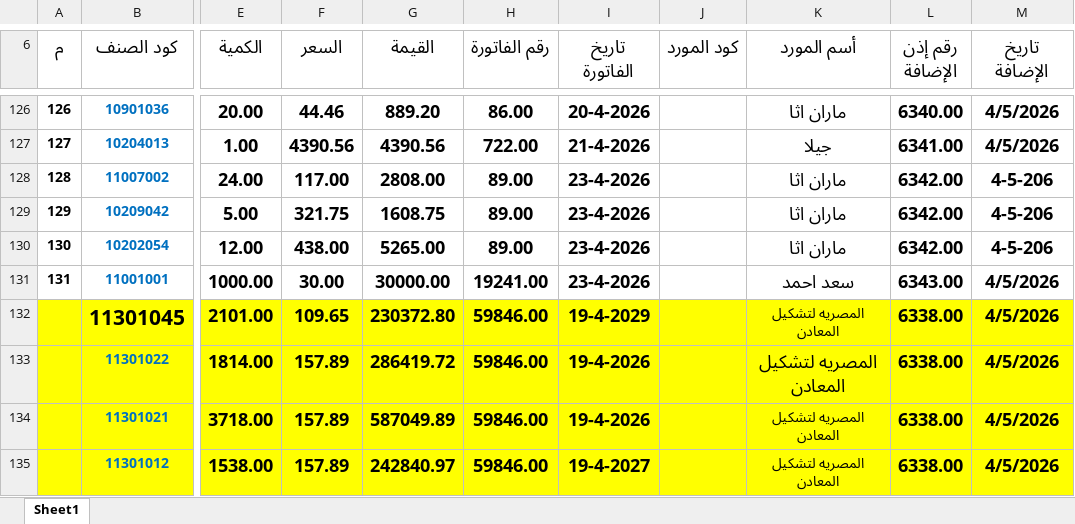
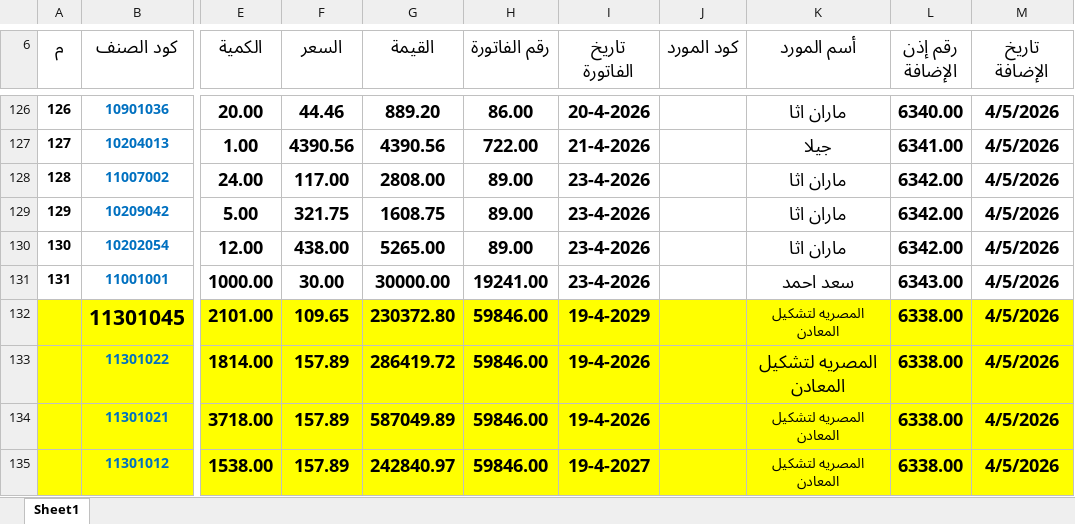
Before and after one commit to moggroupdev/erp-server, an Excel workbook: data/transactions/أذونات الإضافة لشهر 5.xlsx, sheet Sheet1, drawn as a sheet; only a part is shown, gaps mark what is left out; values as stored, in another font and other column widths than the file's, no borders; the diff names each change by its address in the sheet, - before the commit and + after, or states it on an @@ line.

```diff
--- a/data/transactions/أذونات الإضافة لشهر 5.xlsx (sheet Sheet1)
+++ b/data/transactions/أذونات الإضافة لشهر 5.xlsx (sheet Sheet1)
-M128:M130 (تاريخ الإضافة): 4-5-206
+M128:M130 (تاريخ الإضافة): 4/5/2026
```
Also changed, not shown: data/transactions/all.xlsx, data/transactions/أذونات الإضافة لشهر 4.xlsx.
